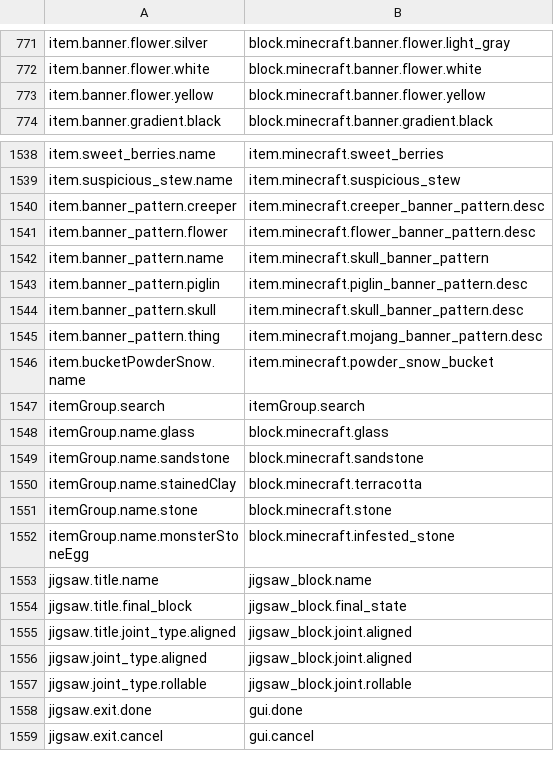
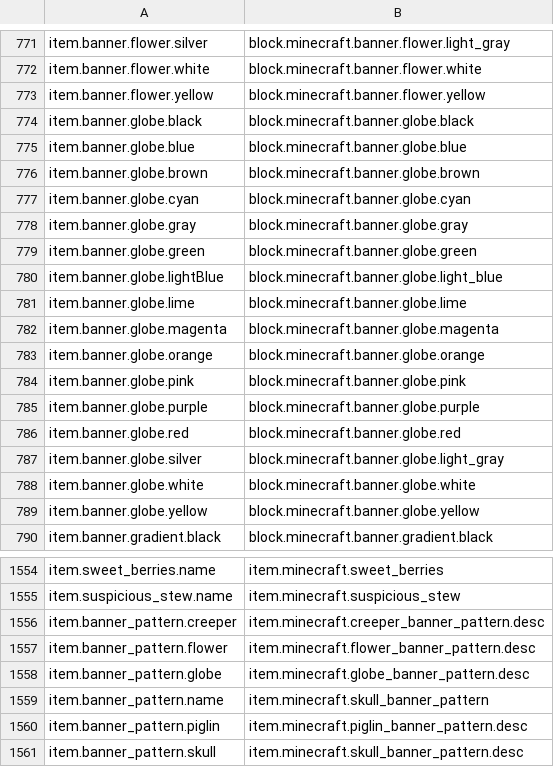
Before and after one commit to Madis0/mc-language-porter, a CSV file: mappings.csv, drawn as a sheet; only a part is shown, gaps mark what is left out; the shorter side is filled out with more unchanged rows.

```diff
--- a/mappings.csv
+++ b/mappings.csv
@@ -773,2 +773,18 @@ item.banner.flower.white,block.minecraft.banner.flower.white
 item.banner.flower.yellow,block.minecraft.banner.flower.yellow
+item.banner.globe.black,block.minecraft.banner.globe.black
+item.banner.globe.blue,block.minecraft.banner.globe.blue
+item.banner.globe.brown,block.minecraft.banner.globe.brown
+item.banner.globe.cyan,block.minecraft.banner.globe.cyan
+item.banner.globe.gray,block.minecraft.banner.globe.gray
+item.banner.globe.green,block.minecraft.banner.globe.green
+item.banner.globe.lightBlue,block.minecraft.banner.globe.light_blue
+item.banner.globe.lime,block.minecraft.banner.globe.lime
+item.banner.globe.magenta,block.minecraft.banner.globe.magenta
+item.banner.globe.orange,block.minecraft.banner.globe.orange
+item.banner.globe.pink,block.minecraft.banner.globe.pink
+item.banner.globe.purple,block.minecraft.banner.globe.purple
+item.banner.globe.red,block.minecraft.banner.globe.red
+item.banner.globe.silver,block.minecraft.banner.globe.light_gray
+item.banner.globe.white,block.minecraft.banner.globe.white
+item.banner.globe.yellow,block.minecraft.banner.globe.yellow
 item.banner.gradient.black,block.minecraft.banner.gradient.black
@@ -1541,2 +1557,3 @@ item.banner_pattern.creeper,item.minecraft.creeper_banner_pattern.desc
 item.banner_pattern.flower,item.minecraft.flower_banner_pattern.desc
+item.banner_pattern.globe,item.minecraft.globe_banner_pattern.desc
 item.banner_pattern.name,item.minecraft.skull_banner_pattern
```
Also changed, not shown: 1 other file.
